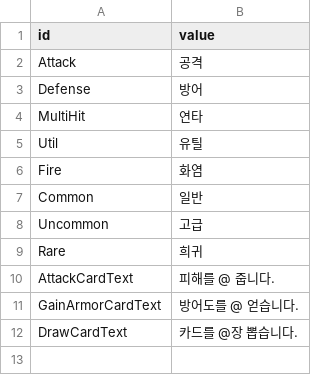
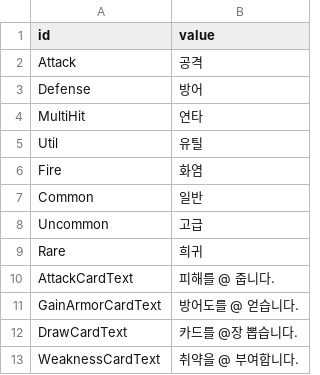
Before and after one commit to Devel-Rocket-ClassRoom/minigame-project-LteFroggy, a CSV file: Assets/Resources/Datas/StringTable/KorStringData.csv, drawn as a sheet; the diff names each change by its address in the sheet, - before the commit and + after, or states it on an @@ line.

Commit message:
feat(#61) : 상태 효과 UI 시스템 구현 및 약화(Weakness) 효과 추가
- StatusRenderer 추가 — 상태 효과 표시 책임을 CharacterBase에서 분리해 단일 책임 원칙 준수
- CharacterBase: Statuses를 Dictionary<Type, StatusRenderer>로 교체 — 동일 타입 중복 방지 및 UI 오브젝트와 상태 데이터를 함께 관리
- Weakness / WeaknessAction 추가 — 약화 부여 카드 효과를 파이프라인에 연결하기 위해 구현
- CharacterStatus 폴더를 Status로 리네임 — 상태 관련 클래스 응집도 향상
- ScriptableObject 기반 CardEffect 에셋 제거 — 코드 기반 CardAction으로 완전 전환하면서 불필요해진 에셋 정리

```diff
--- a/Assets/Resources/Datas/StringTable/KorStringData.csv
+++ b/Assets/Resources/Datas/StringTable/KorStringData.csv
+row 13: WeaknessCardText | 취약을 @ 부여합니다.
```
Also changed, not shown: 51 other files.
